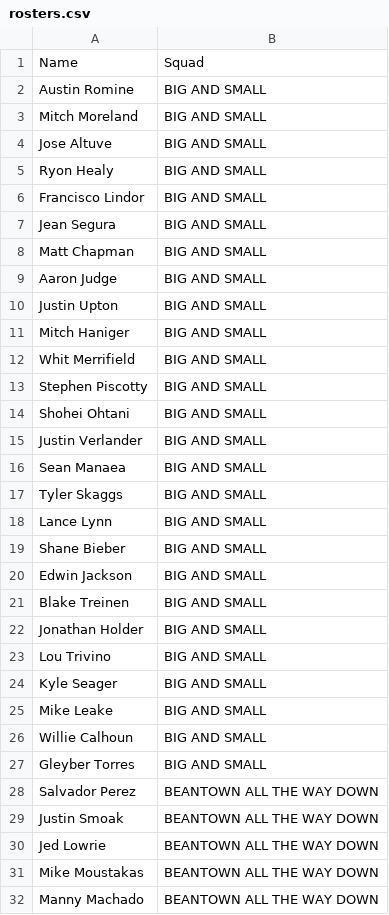
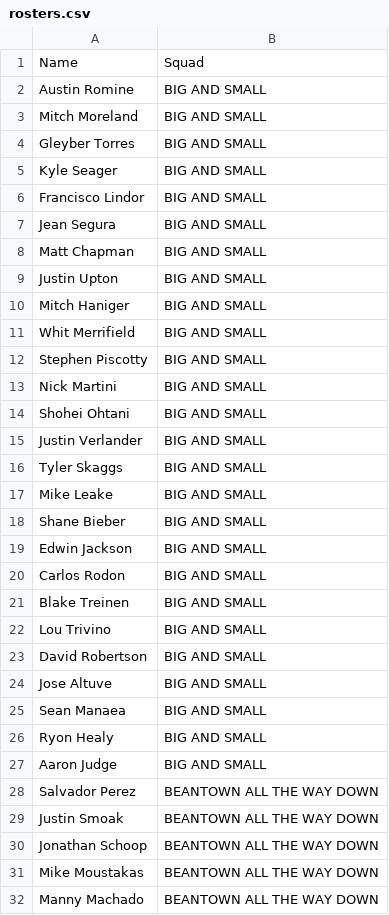
Before and after one commit to zmsy/zmsy.github.io, a CSV file: content/blog/fantasy-baseball/rosters.csv, drawn as a sheet; only a part is shown; the diff covers the shown part only.

```diff
--- a/content/blog/fantasy-baseball/rosters.csv
+++ b/content/blog/fantasy-baseball/rosters.csv
@@ -3,4 +3,4 @@ Austin Romine,BIG AND SMALL
 Mitch Moreland,BIG AND SMALL
-Jose Altuve,BIG AND SMALL
-Ryon Healy,BIG AND SMALL
+Gleyber Torres,BIG AND SMALL
+Kyle Seager,BIG AND SMALL
 Francisco Lindor,BIG AND SMALL
@@ -8,3 +8,2 @@ Jean Segura,BIG AND SMALL
 Matt Chapman,BIG AND SMALL
-Aaron Judge,BIG AND SMALL
 Justin Upton,BIG AND SMALL
@@ -13,19 +12,20 @@ Whit Merrifield,BIG AND SMALL
 Stephen Piscotty,BIG AND SMALL
+Nick Martini,BIG AND SMALL
 Shohei Ohtani,BIG AND SMALL
 Justin Verlander,BIG AND SMALL
-Sean Manaea,BIG AND SMALL
 Tyler Skaggs,BIG AND SMALL
-Lance Lynn,BIG AND SMALL
+Mike Leake,BIG AND SMALL
 Shane Bieber,BIG AND SMALL
 Edwin Jackson,BIG AND SMALL
+Carlos Rodon,BIG AND SMALL
 Blake Treinen,BIG AND SMALL
-Jonathan Holder,BIG AND SMALL
 Lou Trivino,BIG AND SMALL
-Kyle Seager,BIG AND SMALL
-Mike Leake,BIG AND SMALL
-Willie Calhoun,BIG AND SMALL
-Gleyber Torres,BIG AND SMALL
+David Robertson,BIG AND SMALL
+Jose Altuve,BIG AND SMALL
+Sean Manaea,BIG AND SMALL
+Ryon Healy,BIG AND SMALL
+Aaron Judge,BIG AND SMALL
 Salvador Perez,BEANTOWN ALL THE WAY DOWN
 Justin Smoak,BEANTOWN ALL THE WAY DOWN
-Jed Lowrie,BEANTOWN ALL THE WAY DOWN
+Jonathan Schoop,BEANTOWN ALL THE WAY DOWN
 Mike Moustakas,BEANTOWN ALL THE WAY DOWN
```
Also changed, not shown: 14 added rows, 14 removed rows, 21 moved rows and 13 edited cells elsewhere in this file, 6 other files.
